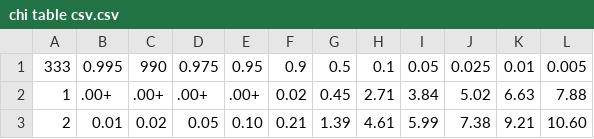
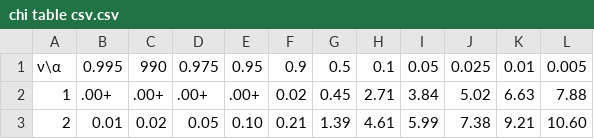
Before and after one commit to gsirokman/chi-square, a CSV file: chi table csv.csv, drawn as a sheet; only a part is shown.

Commit message:
Update chi table csv.csv

```diff
--- a/chi table csv.csv
+++ b/chi table csv.csv
@@ -1,2 +1,2 @@
-333,0.995,990,0.975,0.95,0.9,0.5,0.1,0.05,0.025,0.01,0.005
+ν\α,0.995,990,0.975,0.95,0.9,0.5,0.1,0.05,0.025,0.01,0.005
 1,.00+,.00+,.00+,.00+,0.02,0.45,2.71,3.84,5.02,6.63,7.88
```
